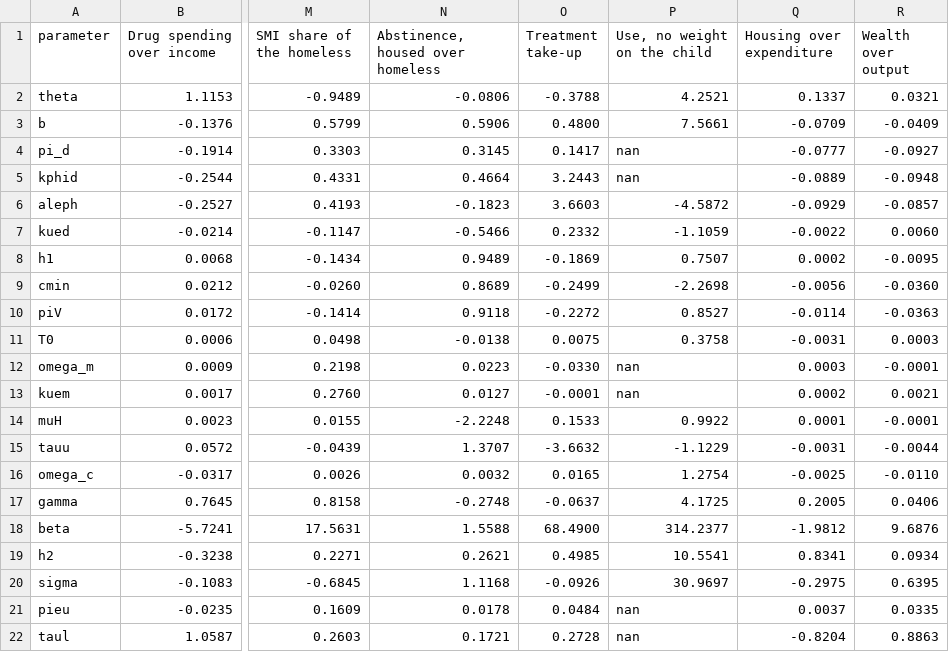
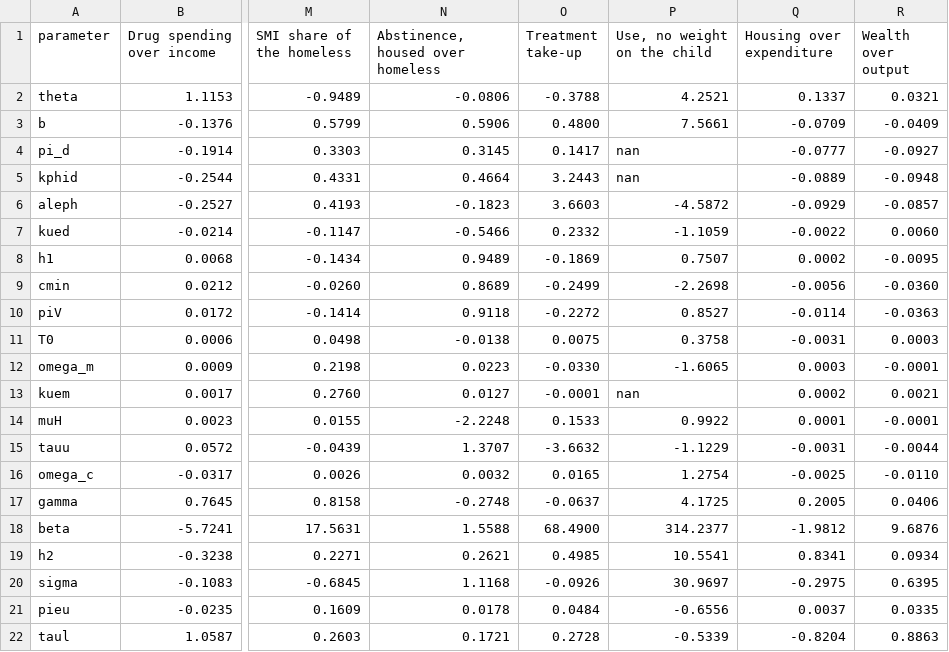
Before and after one commit to srotberg/housing_first_or_treatment_first_ask_the_kids_not_the_parents, a CSV file: results/jacobian/elasticities.csv, drawn as a sheet; only a part is shown, gaps mark what is left out; the diff names each change by its address in the sheet, - before the commit and + after, or states it on an @@ line.

```diff
--- a/results/jacobian/elasticities.csv
+++ b/results/jacobian/elasticities.csv
-P12 (Use, no weight on the child): nan
+P12 (Use, no weight on the child): -1.6065
-P21 (Use, no weight on the child): nan
+P21 (Use, no weight on the child): -0.6556
-P22 (Use, no weight on the child): nan
+P22 (Use, no weight on the child): -0.5339
```
Also changed, not shown: 4 other files.
